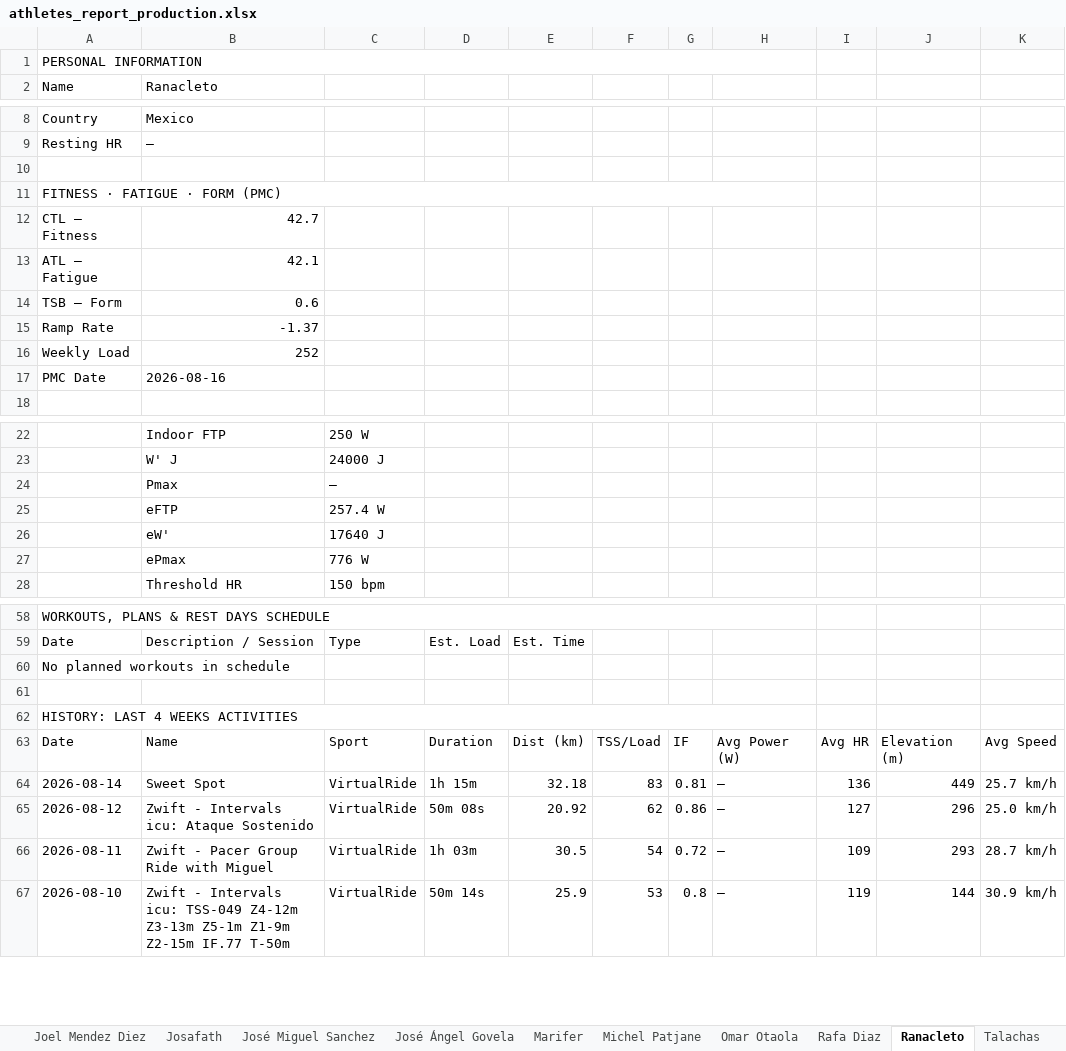
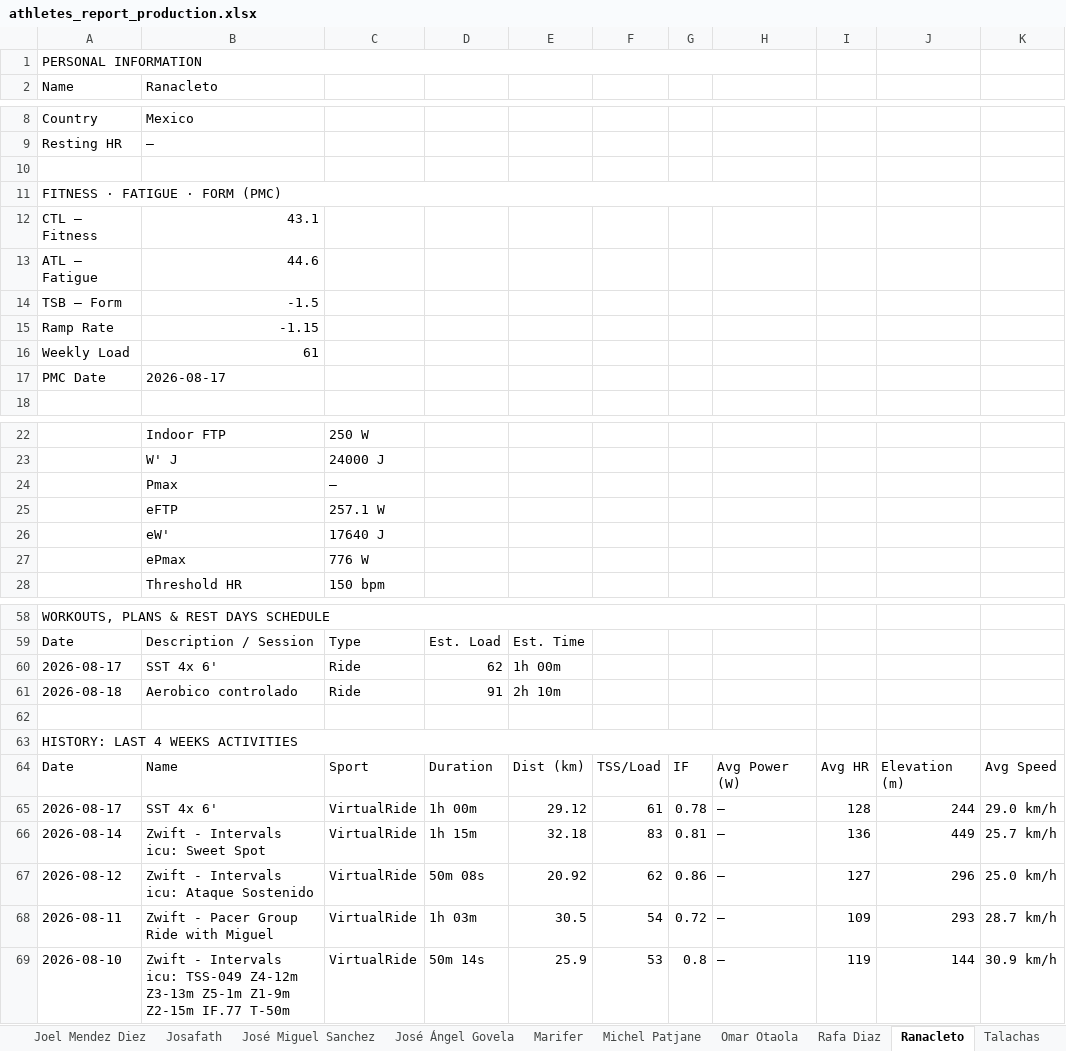
Before and after one commit to infamemp/infame-Elite-Endurance-Coach, an Excel workbook: Athlete Template/athletes_report_production.xlsx, sheet Ranacleto, drawn as a sheet; only a part is shown, gaps mark what is left out; values as stored, in another font and other column widths than the file's, no cell formats; removed rows and columns are numbered as before the commit, all else as after; the diff names each change by its address in the sheet, - before the commit and + after, or states it on an @@ line.

```diff
--- a/Athlete Template/athletes_report_production.xlsx (sheet Ranacleto)
+++ b/Athlete Template/athletes_report_production.xlsx (sheet Ranacleto)
-B12 (Ranacleto): 42.7
+B12 (Ranacleto): 43.1
-B13 (Ranacleto): 42.1
+B13 (Ranacleto): 44.6
-B14 (Ranacleto): 0.6
+B14 (Ranacleto): -1.5
-B15 (Ranacleto): -1.37
+B15 (Ranacleto): -1.15
-B16 (Ranacleto): 252
+B16 (Ranacleto): 61
-B17 (Ranacleto): 2026-08-16
+B17 (Ranacleto): 2026-08-17
-C25: 257.4 W
+C25: 257.1 W
-row 60: No planned workouts in schedule
+row 60: 2026-08-17 | SST 4x 6' | Ride | 62 | 1h 00m
+row 61: 2026-08-18 | Aerobico controlado | Ride | 91 | 2h 10m
+row 65: 2026-08-17 | SST 4x 6' | VirtualRide | 1h 00m | 29.12 | 61 | 0.78 | — | 128 | 244 | 29.0 km/h
-B66 (Ranacleto): Sweet Spot
+B66 (Ranacleto): Zwift - Intervals icu: Sweet Spot
```
Also changed, not shown: sheet Athletes Summary, sheet Vianey, sheet José Miguel Sanchez, sheet elias caballero, sheet Marifer, sheet José Ángel Govela, 11 more sheets, cell formats, 1 other file.
